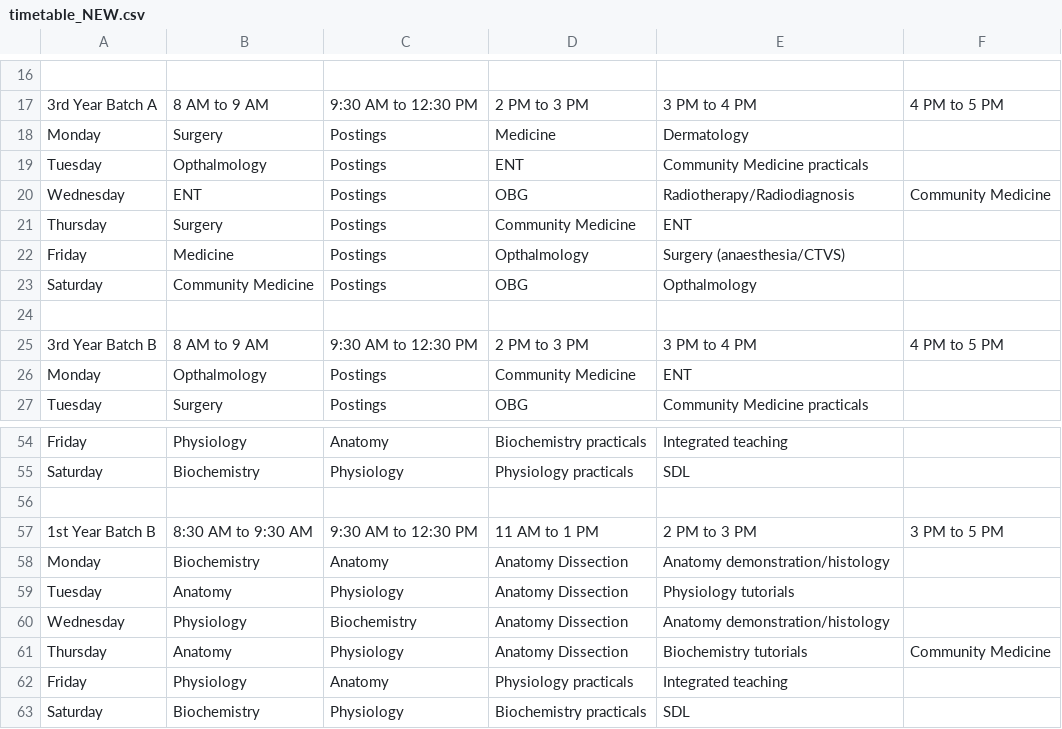
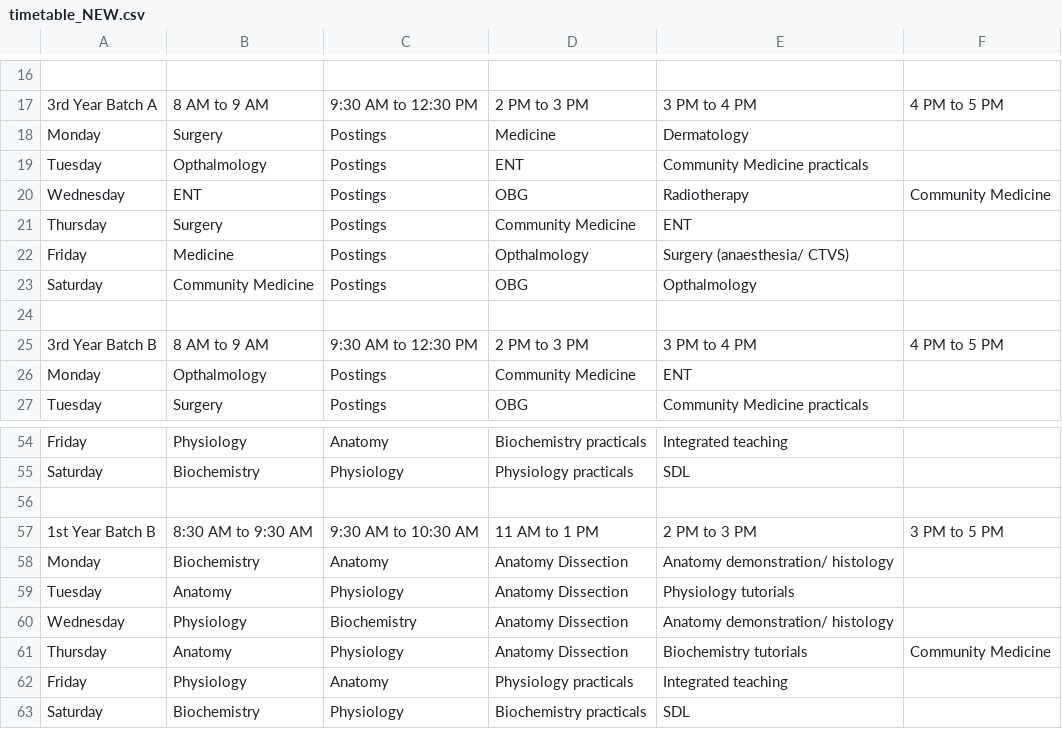
Before and after one commit to sidharthramesh/attendance-claims, a CSV file: timetable_NEW.csv, drawn as a sheet; only a part is shown, gaps mark what is left out; the diff covers the shown part only.

```diff
--- a/timetable_NEW.csv
+++ b/timetable_NEW.csv
@@ -19,5 +19,5 @@ Monday,Surgery,Postings,Medicine,Dermatology,
 Tuesday,Opthalmology,Postings,ENT,Community Medicine practicals,
-Wednesday,ENT,Postings,OBG,Radiotherapy/Radiodiagnosis,Community Medicine
+Wednesday,ENT,Postings,OBG,Radiotherapy,Community Medicine
 Thursday,Surgery,Postings,Community Medicine,ENT,
-Friday,Medicine,Postings,Opthalmology,Surgery (anaesthesia/CTVS),
+Friday,Medicine,Postings,Opthalmology,Surgery (anaesthesia/  CTVS),
 Saturday,Community Medicine,Postings,OBG,Opthalmology,
@@ -56,6 +56,6 @@ Saturday,Biochemistry,Physiology,Physiology practicals,SDL,
 ,,,,,
-1st Year Batch B,8:30 AM to 9:30 AM,9:30 AM to 12:30 PM,11 AM to 1 PM,2 PM to 3 PM,3 PM to 5 PM
-Monday,Biochemistry,Anatomy,Anatomy Dissection,Anatomy demonstration/histology,
+1st Year Batch B,8:30 AM to 9:30 AM,9:30 AM to 10:30 AM,11 AM to 1 PM,2 PM to 3 PM,3 PM to 5 PM
+Monday,Biochemistry,Anatomy,Anatomy Dissection,Anatomy demonstration/ histology,
 Tuesday,Anatomy,Physiology,Anatomy Dissection,Physiology tutorials,
-Wednesday,Physiology,Biochemistry,Anatomy Dissection,Anatomy demonstration/histology,
+Wednesday,Physiology,Biochemistry,Anatomy Dissection,Anatomy demonstration/ histology,
 Thursday,Anatomy,Physiology,Anatomy Dissection,Biochemistry tutorials,Community Medicine
```
Also changed, not shown: 20 edited cells elsewhere in this file, 1 other file.
